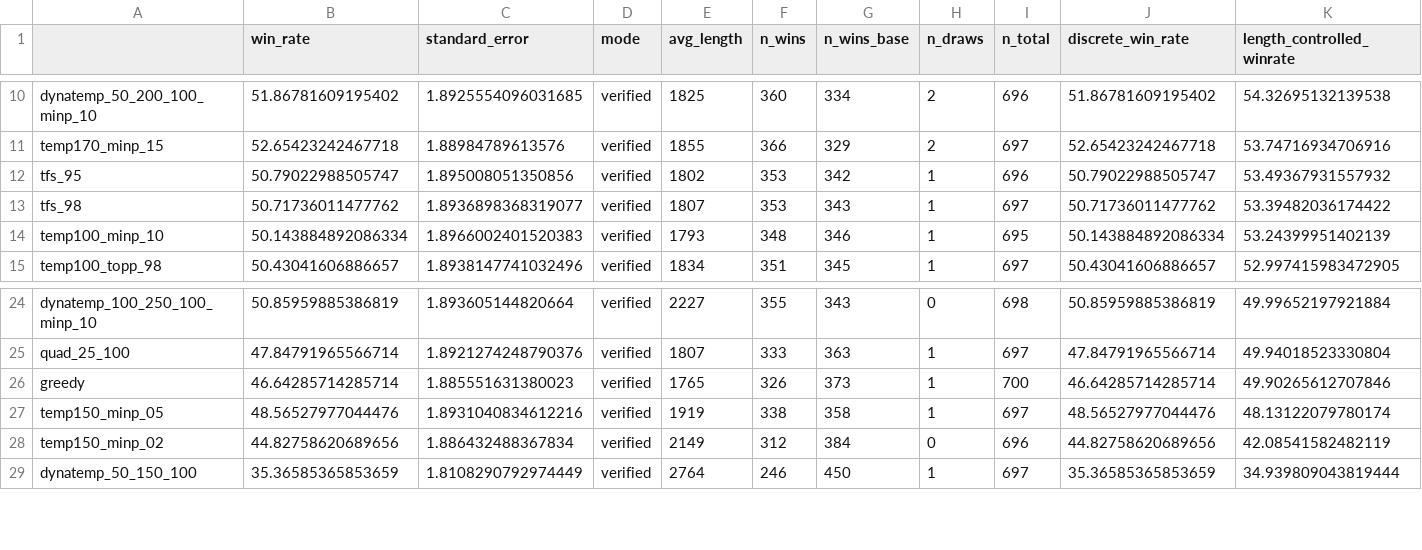
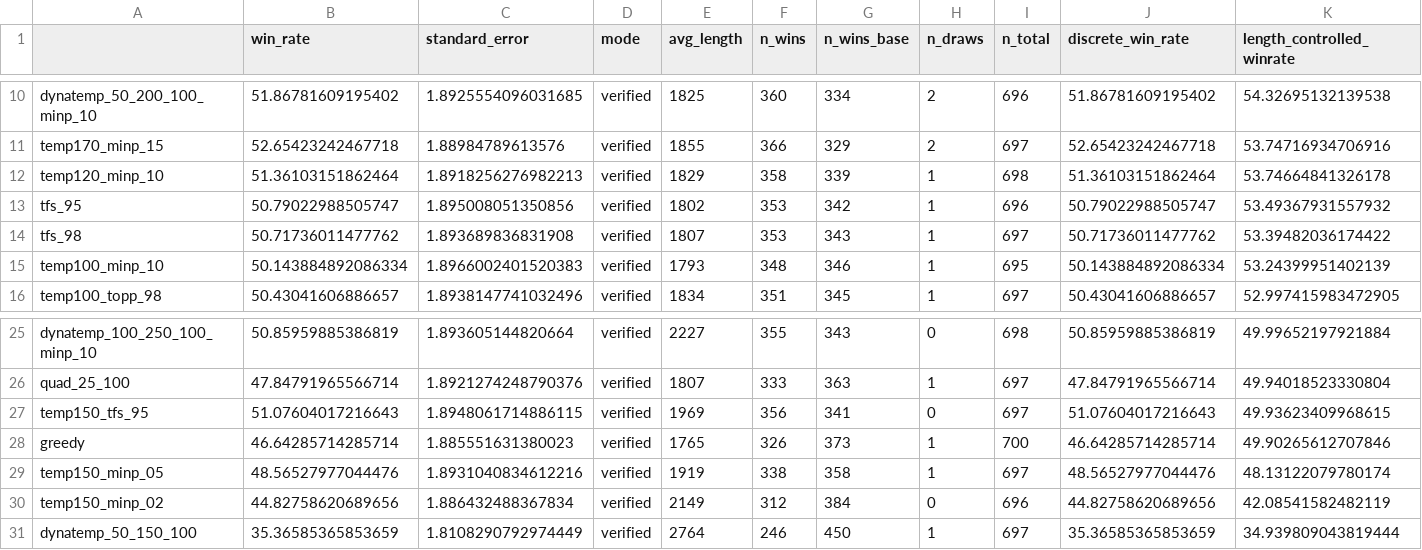
Before and after one commit to IlyaGusev/quest, a CSV file: results/tfs_98/alpaca_eval_cot_gpt4_turbo_fn/leaderboard.csv, drawn as a sheet; only a part is shown, gaps mark what is left out.

```diff
--- a/results/tfs_98/alpaca_eval_cot_gpt4_turbo_fn/leaderboard.csv
+++ b/results/tfs_98/alpaca_eval_cot_gpt4_turbo_fn/leaderboard.csv
@@ -11,4 +11,5 @@ dynatemp_50_200_100_minp_10,51.86781609195402,1.8925554096031685,verified,1825,3
 temp170_minp_15,52.65423242467718,1.88984789613576,verified,1855,366,329,2,697,52.65423242467718,53.74716934706916
+temp120_minp_10,51.36103151862464,1.8918256276982213,verified,1829,358,339,1,698,51.36103151862464,53.74664841326178
 tfs_95,50.79022988505747,1.895008051350856,verified,1802,353,342,1,696,50.79022988505747,53.49367931557932
-tfs_98,50.71736011477762,1.8936898368319077,verified,1807,353,343,1,697,50.71736011477762,53.39482036174422
+tfs_98,50.71736011477762,1.893689836831908,verified,1807,353,343,1,697,50.71736011477762,53.39482036174422
 temp100_minp_10,50.143884892086334,1.8966002401520383,verified,1793,348,346,1,695,50.143884892086334,53.24399951402139
@@ -25,2 +26,3 @@ dynatemp_100_250_100_minp_10,50.85959885386819,1.893605144820664,verified,2227,3
 quad_25_100,47.84791965566714,1.8921274248790376,verified,1807,333,363,1,697,47.84791965566714,49.94018523330804
+temp150_tfs_95,51.07604017216643,1.8948061714886115,verified,1969,356,341,0,697,51.07604017216643,49.93623409968615
 greedy,46.64285714285714,1.885551631380023,verified,1765,326,373,1,700,46.64285714285714,49.90265612707846
```
Also changed, not shown: 6 other files.
